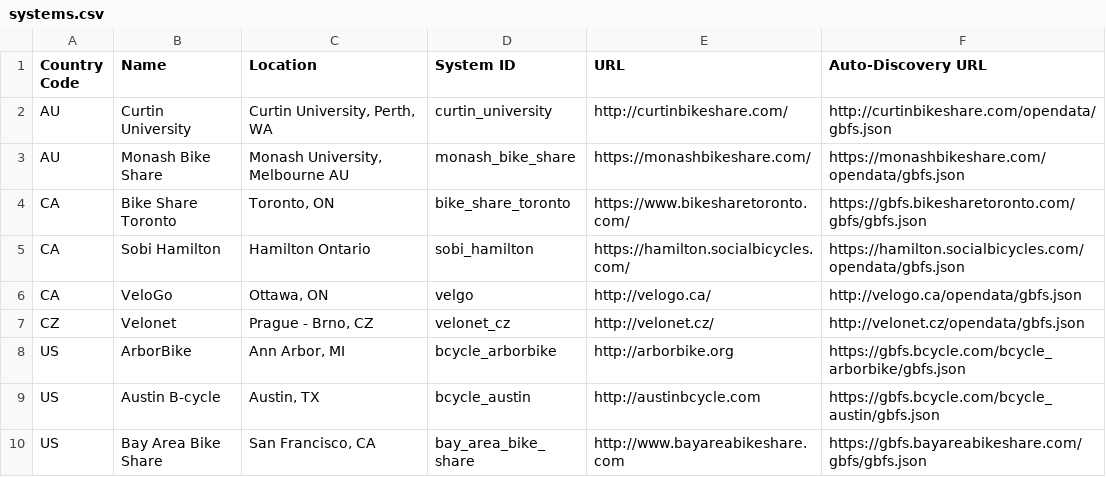
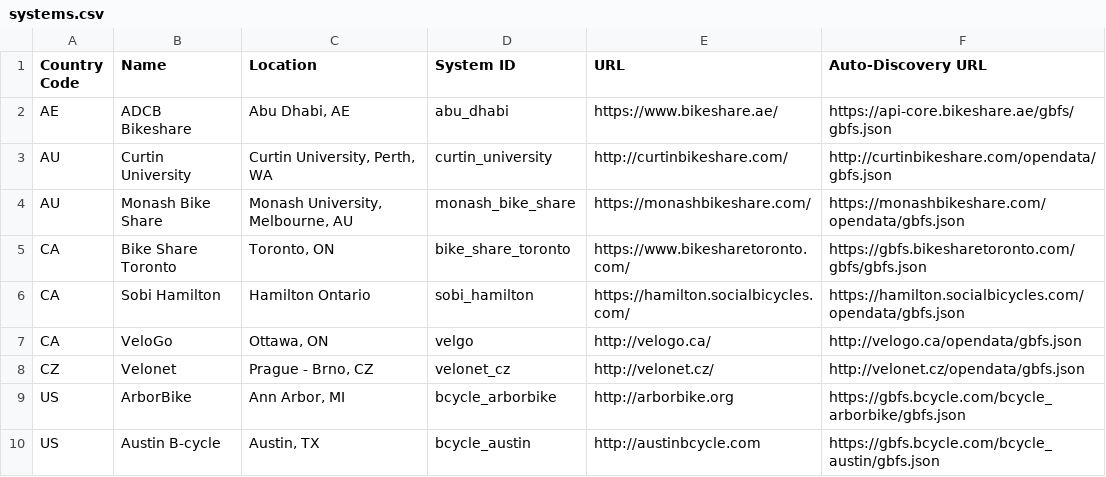
Before and after one commit to MobilityData/gbfs, a CSV file: systems.csv, drawn as a sheet; only a part is shown; the shorter side is filled out with more unchanged rows.

Commit message:
Added Abu Dhabi

```diff
--- a/systems.csv
+++ b/systems.csv
@@ -1,4 +1,5 @@
 Country Code,Name,Location,System ID,URL,Auto-Discovery URL
+AE,ADCB Bikeshare,"Abu Dhabi, AE",abu_dhabi,https://www.bikeshare.ae/,https://api-core.bikeshare.ae/gbfs/gbfs.json
 AU,Curtin University,"Curtin University, Perth, WA",curtin_university,http://curtinbikeshare.com/,http://curtinbikeshare.com/opendata/gbfs.json
-AU,Monash Bike Share,"Monash University, Melbourne AU",monash_bike_share,https://monashbikeshare.com/,https://monashbikeshare.com/opendata/gbfs.json
+AU,Monash Bike Share,"Monash University, Melbourne, AU",monash_bike_share,https://monashbikeshare.com/,https://monashbikeshare.com/opendata/gbfs.json
 CA,Bike Share Toronto,"Toronto, ON",bike_share_toronto,https://www.bikesharetoronto.com/,https://gbfs.bikesharetoronto.com/gbfs/gbfs.json
```
